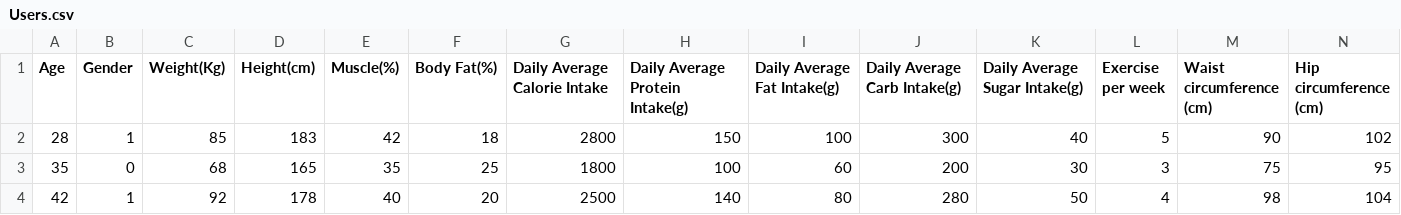
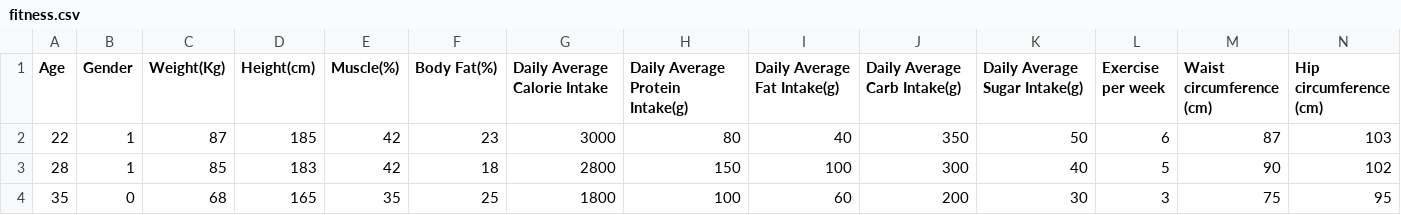
Before and after one commit to Francois0203/Nutrition-AI, a CSV file: Resources/Data/fitness.csv (was Resources/Data/Users.csv), drawn as a sheet; only a part is shown; the shorter side is filled out with more unchanged rows; the diff names each change by its address in the sheet, - before the commit and + after, or states it on an @@ line.

Commit message:
Optimization model
Built skeleton for optimization model and calculated the maintenance calories for a user to maintain their weight with a certain level of daily exercise.

```diff
--- a/Resources/Data/Users.csv
+++ b/Resources/Data/fitness.csv
+row 2: 22 | 1 | 87 | 185 | 42 | 23 | 3000 | 80 | 40 | 350 | 50 | 6 | 87 | 103
```
Also changed, not shown: 6 other files.
